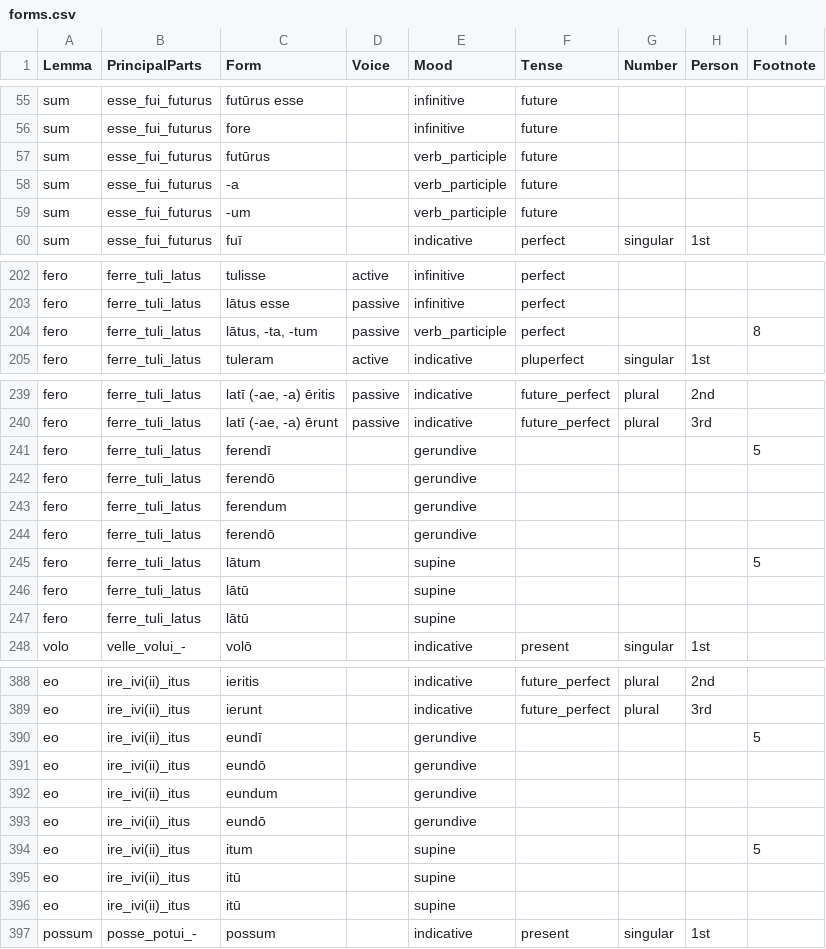
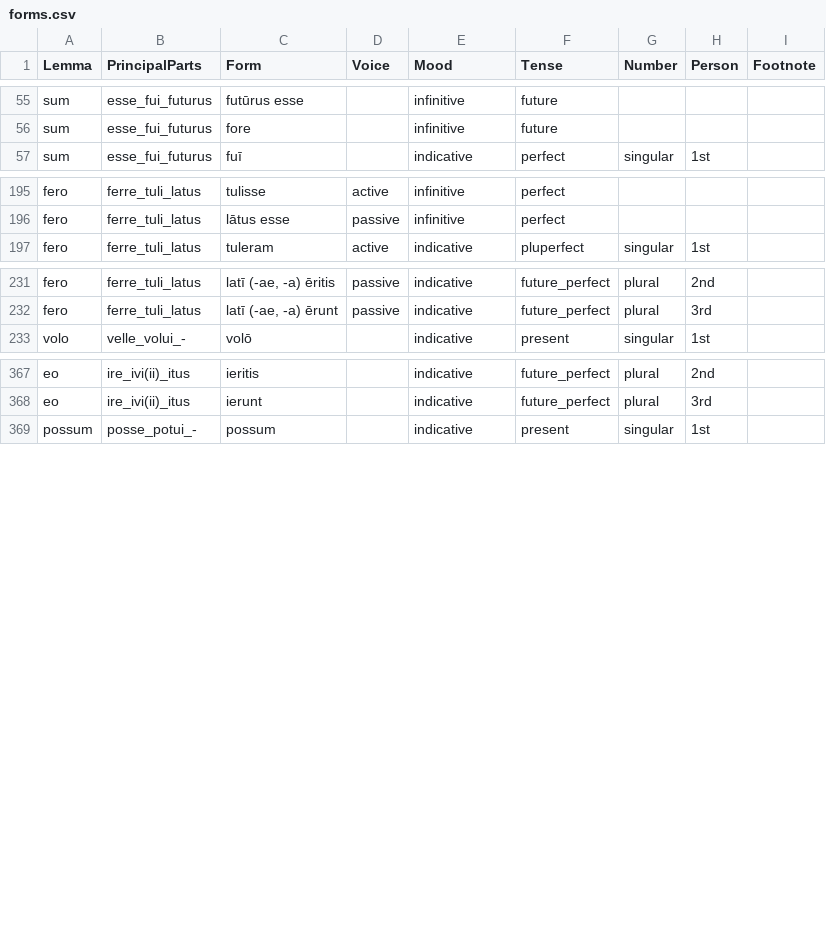
Before and after one commit to alpheios-project/inflection-tables, a CSV file: lib/lang/latin/data/verb/forms.csv, drawn as a sheet; only a part is shown, gaps mark what is left out; the diff covers the shown part only.

Commit message:
Fixes of inflection tables format and matching and other supporting fixes for alpheios-project/inflection-tables#59

```diff
--- a/lib/lang/latin/data/verb/forms.csv
+++ b/lib/lang/latin/data/verb/forms.csv
@@ -56,5 +56,2 @@ sum,esse_fui_futurus,futūrus esse,,infinitive,future,,,
 sum,esse_fui_futurus,fore,,infinitive,future,,,
-sum,esse_fui_futurus,futūrus,,verb_participle,future,,,
-sum,esse_fui_futurus,-a,,verb_participle,future,,,
-sum,esse_fui_futurus,-um,,verb_participle,future,,,
 sum,esse_fui_futurus,fuī,,indicative,perfect,singular,1st,
@@ -203,3 +196,2 @@ fero,ferre_tuli_latus,tulisse,active,infinitive,perfect,,,
 fero,ferre_tuli_latus,lātus esse,passive,infinitive,perfect,,,
-fero,ferre_tuli_latus,"lātus, -ta, -tum",passive,verb_participle,perfect,,,8
 fero,ferre_tuli_latus,tuleram,active,indicative,pluperfect,singular,1st,
@@ -240,9 +232,2 @@ fero,ferre_tuli_latus,"latī (-ae, -a) ēritis",passive,indicative,future_perfec
 fero,ferre_tuli_latus,"latī (-ae, -a) ērunt",passive,indicative,future_perfect,plural,3rd,
-fero,ferre_tuli_latus,ferendī,,gerundive,,,,5
-fero,ferre_tuli_latus,ferendō,,gerundive,,,,
-fero,ferre_tuli_latus,ferendum,,gerundive,,,,
-fero,ferre_tuli_latus,ferendō,,gerundive,,,,
-fero,ferre_tuli_latus,lātum,,supine,,,,5
-fero,ferre_tuli_latus,lātū,,supine,,,,
-fero,ferre_tuli_latus,lātū,,supine,,,,
 volo,velle_volui_-,volō,,indicative,present,singular,1st,
@@ -389,9 +368,2 @@ eo,ire_ivi(ii)_itus,ieritis,,indicative,future_perfect,plural,2nd,
 eo,ire_ivi(ii)_itus,ierunt,,indicative,future_perfect,plural,3rd,
-eo,ire_ivi(ii)_itus,eundī,,gerundive,,,,5
-eo,ire_ivi(ii)_itus,eundō,,gerundive,,,,
-eo,ire_ivi(ii)_itus,eundum,,gerundive,,,,
-eo,ire_ivi(ii)_itus,eundō,,gerundive,,,,
-eo,ire_ivi(ii)_itus,itum,,supine,,,,5
-eo,ire_ivi(ii)_itus,itū,,supine,,,,
-eo,ire_ivi(ii)_itus,itū,,supine,,,,
 possum,posse_potui_-,possum,,indicative,present,singular,1st,
```
Also changed, not shown: 11 removed rows elsewhere in this file, lib/lang/latin/data/participle/suffixes.csv, lib/lang/latin/data/supine/suffixes.csv, 57 other files.
